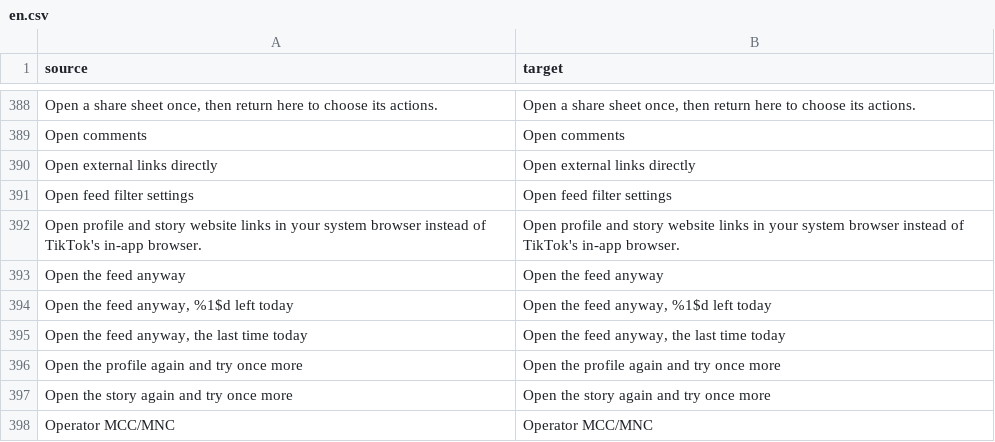
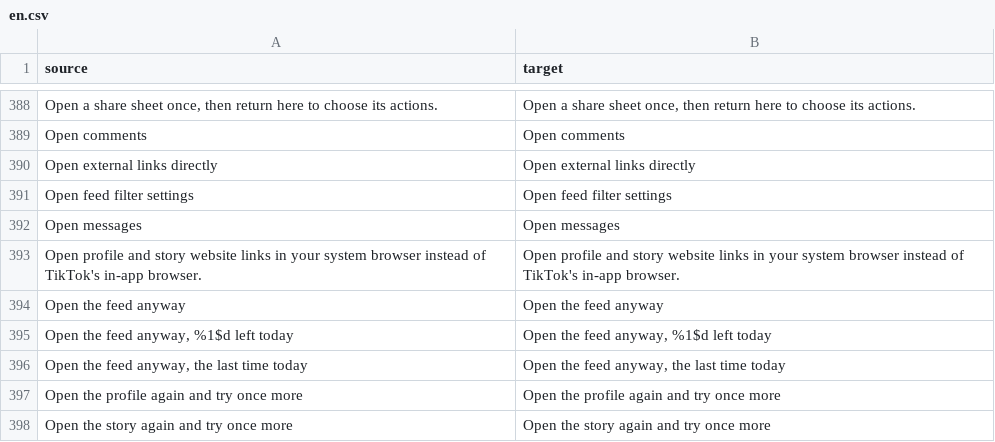
Before and after one commit to SysAdminDoc/hushfeed, a CSV file: extensions/tiktok/src/main/l10n/en.csv, drawn as a sheet; only a part is shown, gaps mark what is left out; the shorter side is filled out with more unchanged rows; the diff names each change by its address in the sheet, - before the commit and + after, or states it on an @@ line.

Commit message:
feat(wellbeing): put a way to messages on the hold panel
The panel says messages, profiles and search still work and then covers the
screen, so a reader who came to reply to a friend had to already know the Inbox
tab was under it. There is an "Open messages" action under the countdown now.

The fixture trace the item asked for: no call into a renamed method is needed.
TikTok's bottom tabs are ordinary views with resource ids, and all five names
the extension already documents are in 46.2.3's resource table exactly once
each (o1k Home, o1j Friends, o1g Create, o1l Inbox, o1m Profile, found in
resources.arsc). So the action resolves the Inbox tab the same way FeedVisibility
already resolves Home, and calls performClick on it, which runs TikTok's own
listener down the same path a finger takes.

That also answers "is the tab there" without reasoning about settings: hiding
Inbox in Feed navigation drops the tab from the model, so no view is ever built
and the lookup returns null. A build that renames the id looks the same, and the
action is absent in both cases rather than being a control that does nothing.

Going to messages does not end the hold. Off the feed the panel hides itself
instead of detaching, so it is still there on the way back.

Removing the reachability check fails SessionLockOverlayTest.java:309, which is
the case for a panel with no Inbox to open. 754 tests pass across 104 suites,
both lints pass, and refreshScreenshots reports nothing moved.

```diff
--- a/extensions/tiktok/src/main/l10n/en.csv
+++ b/extensions/tiktok/src/main/l10n/en.csv
+row 392: Open messages | Open messages
```
Also changed, not shown: extensions/tiktok/src/main/l10n/de.tsv, extensions/tiktok/src/main/l10n/in.csv, 5 other files.
